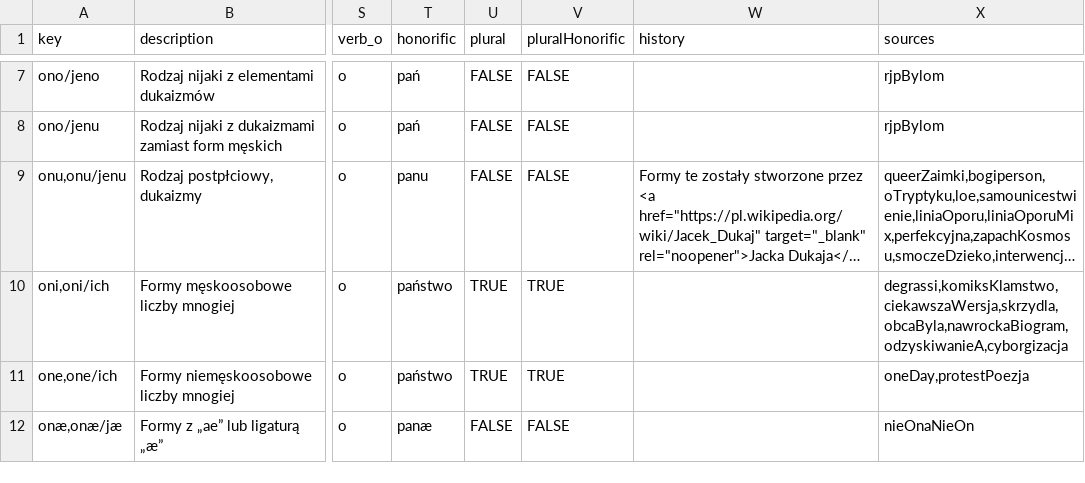
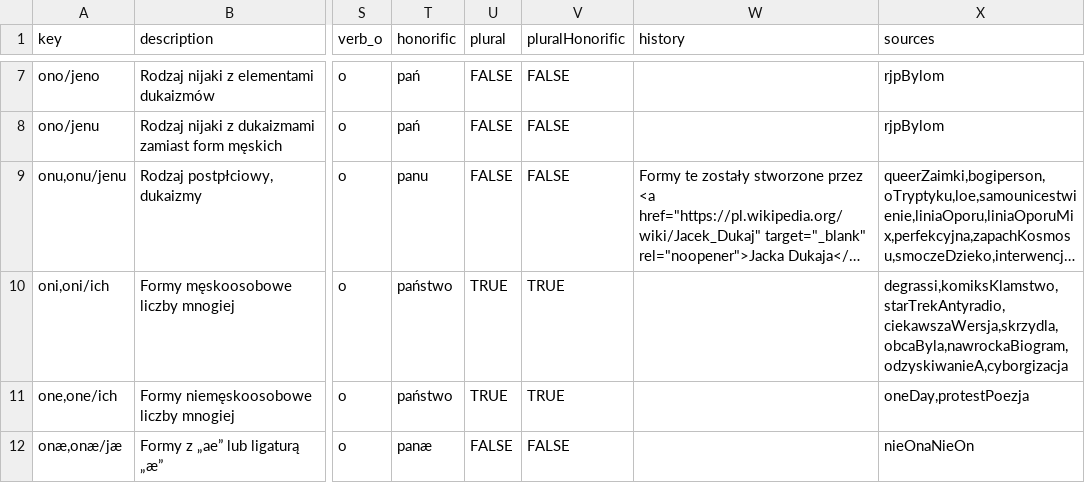
Before and after one commit to zlomenina/zajmena, a TSV file: data/templates.tsv, drawn as a sheet; only a part is shown, gaps mark what is left out; long unchanged cells end in …; the diff names each change by its address in the sheet, - before the commit and + after, or states it on an @@ line.

```diff
--- a/data/templates.tsv
+++ b/data/templates.tsv
-X10 (sources): degrassi,komiksKlamstwo,ciekawszaWersja,skrzydla,obcaByla,nawrockaBiogram,odzyskiwanieA,cyborgizacja
+X10 (sources): degrassi,komiksKlamstwo,starTrekAntyradio,ciekawszaWersja,skrzydla,obcaByla,nawrockaBiogram,odzyskiwanieA,cyborgizacja
```
Also changed, not shown: data/sources.tsv, 1 other file.
